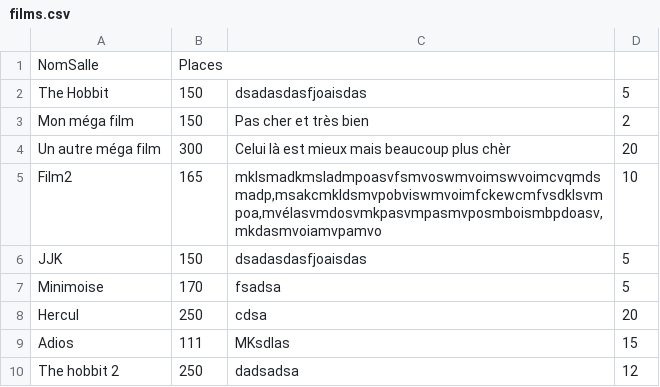
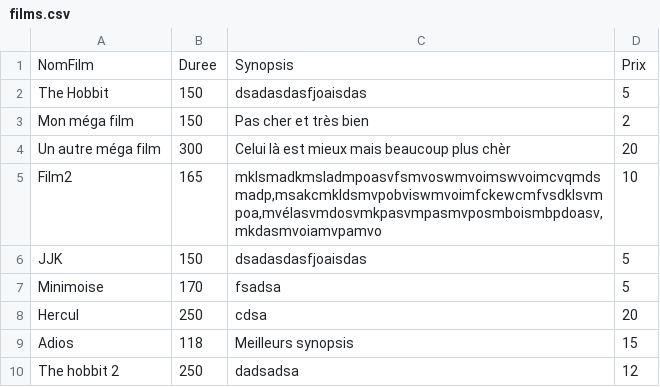
Before and after one commit to Devaud/TPI, a CSV file: OneWayTicket/Res/films.csv, drawn as a sheet.

```diff
--- a/OneWayTicket/Res/films.csv
+++ b/OneWayTicket/Res/films.csv
@@ -1,2 +1,2 @@
-NomSalle;Places;;
+NomFilm;Duree;Synopsis;Prix
 The Hobbit;150;dsadasdasfjoaisdas;5
@@ -8,3 +8,3 @@ Minimoise;170;fsadsa;5
 Hercul;250;cdsa;20
-Adios;111;MKsdlas;15
+Adios;118;Meilleurs synopsis;15
 The hobbit 2;250;dadsadsa;12
```
Also changed, not shown: 3 other files.
